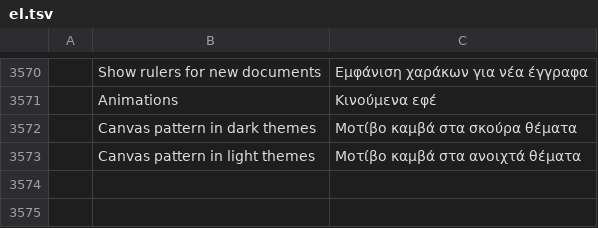
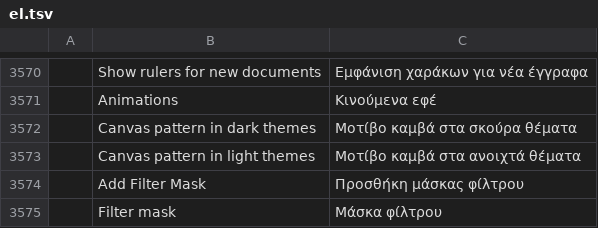
Before and after one commit to treeforjs/photocraft, a TSV file: crates/ui-egui/src/i18n/el.tsv, drawn as a sheet; only a part is shown, gaps mark what is left out; the diff names each change by its address in the sheet, - before the commit and + after, or states it on an @@ line.

```diff
--- a/crates/ui-egui/src/i18n/el.tsv
+++ b/crates/ui-egui/src/i18n/el.tsv
+row 3574:  | Add Filter Mask | Προσθήκη μάσκας φίλτρου
+row 3575:  | Filter mask | Μάσκα φίλτρου
```
Also changed, not shown: crates/ui-egui/src/i18n/es.tsv, crates/ui-egui/src/i18n/ja.tsv, 32 other files.
